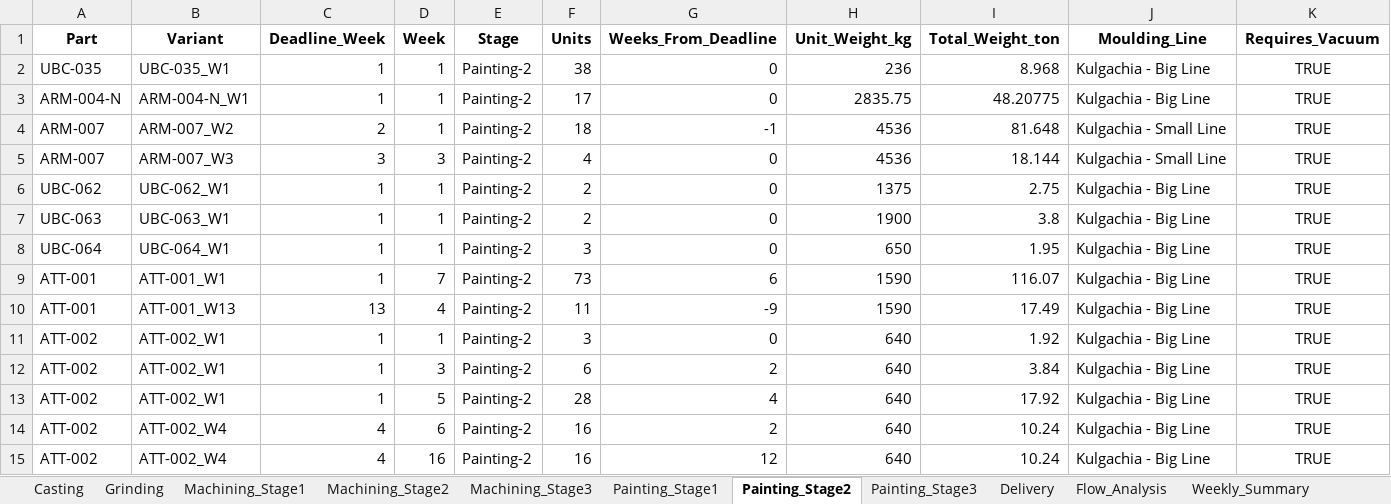
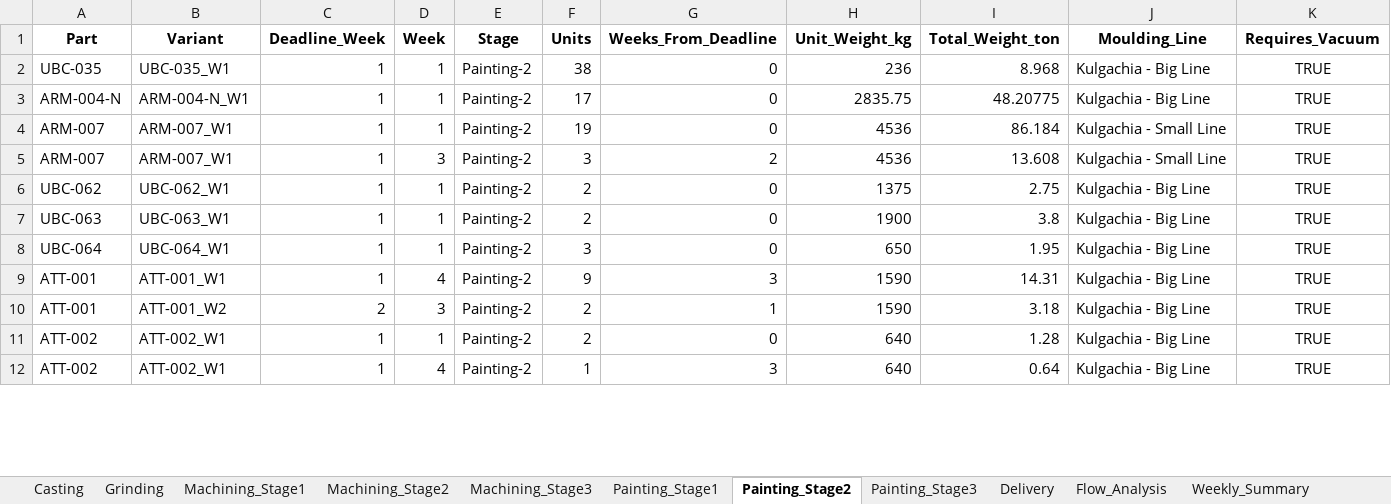
Before and after one commit to Monishkumarvr/PP-C, an Excel workbook: production_plan_COMPREHENSIVE_test.xlsx, sheet Painting_Stage2, drawn as a sheet; only a part is shown; values as stored, in another font and other column widths than the file's, no borders; removed rows and columns are numbered as before the commit, all else as after; the diff covers the shown part only; the diff names each change by its address in the sheet, - before the commit and + after, or states it on an @@ line.

```diff
--- a/production_plan_COMPREHENSIVE_test.xlsx (sheet Painting_Stage2)
+++ b/production_plan_COMPREHENSIVE_test.xlsx (sheet Painting_Stage2)
-B4 (Variant): ARM-007_W2
+B4 (Variant): ARM-007_W1
-C4 (Deadline_Week): 2
+C4 (Deadline_Week): 1
-F4 (Units): 18
+F4 (Units): 19
-G4 (Weeks_From_Deadline): -1
+G4 (Weeks_From_Deadline): 0
-I4 (Total_Weight_ton): 81.648
+I4 (Total_Weight_ton): 86.184
-B5 (Variant): ARM-007_W3
+B5 (Variant): ARM-007_W1
-C5 (Deadline_Week): 3
+C5 (Deadline_Week): 1
-F5 (Units): 4
+F5 (Units): 3
-G5 (Weeks_From_Deadline): 0
+G5 (Weeks_From_Deadline): 2
-I5 (Total_Weight_ton): 18.144
+I5 (Total_Weight_ton): 13.608
-D9 (Week): 7
+D9 (Week): 4
-F9 (Units): 73
+F9 (Units): 9
-G9 (Weeks_From_Deadline): 6
+G9 (Weeks_From_Deadline): 3
-I9 (Total_Weight_ton): 116.07
+I9 (Total_Weight_ton): 14.31
-B10 (Variant): ATT-001_W13
+B10 (Variant): ATT-001_W2
-C10 (Deadline_Week): 13
+C10 (Deadline_Week): 2
-D10 (Week): 4
+D10 (Week): 3
-F10 (Units): 11
+F10 (Units): 2
-G10 (Weeks_From_Deadline): -9
+G10 (Weeks_From_Deadline): 1
-I10 (Total_Weight_ton): 17.49
+I10 (Total_Weight_ton): 3.18
-F11 (Units): 3
+F11 (Units): 2
-I11 (Total_Weight_ton): 1.92
+I11 (Total_Weight_ton): 1.28
-D12 (Week): 3
+D12 (Week): 4
-F12 (Units): 6
+F12 (Units): 1
-G12 (Weeks_From_Deadline): 2
+G12 (Weeks_From_Deadline): 3
-I12 (Total_Weight_ton): 3.84
+I12 (Total_Weight_ton): 0.64
-row 13: ATT-002 | ATT-002_W1 | 1 | 5 | Painting-2 | 28 | 4 | 640 | 17.92 | Kulgachia - Big Line | TRUE
-row 14: ATT-002 | ATT-002_W4 | 4 | 6 | Painting-2 | 16 | 2 | 640 | 10.24 | Kulgachia - Big Line | TRUE
-row 15: ATT-002 | ATT-002_W4 | 4 | 16 | Painting-2 | 16 | 12 | 640 | 10.24 | Kulgachia - Big Line | TRUE
```
Also changed, not shown: 10 added rows, 34 removed rows and 259 edited cells elsewhere in this sheet, sheet Part_Daily_Schedule, sheet Shipment_Allocation, sheet Shipment_Schedule, sheet Painting_Stage1, sheet Delivery, sheet Daily_Schedule, 17 more sheets, 1 other file.
